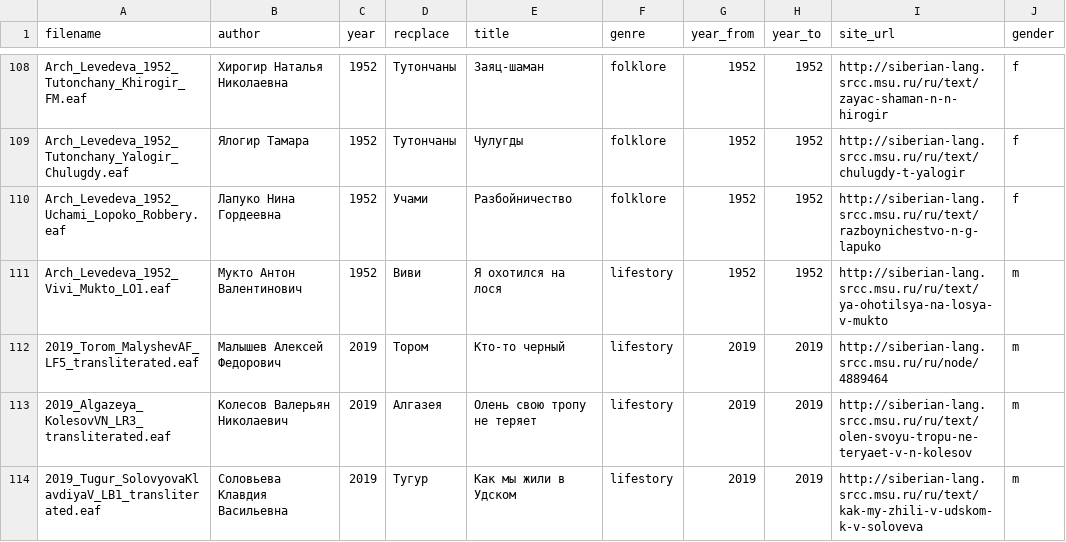
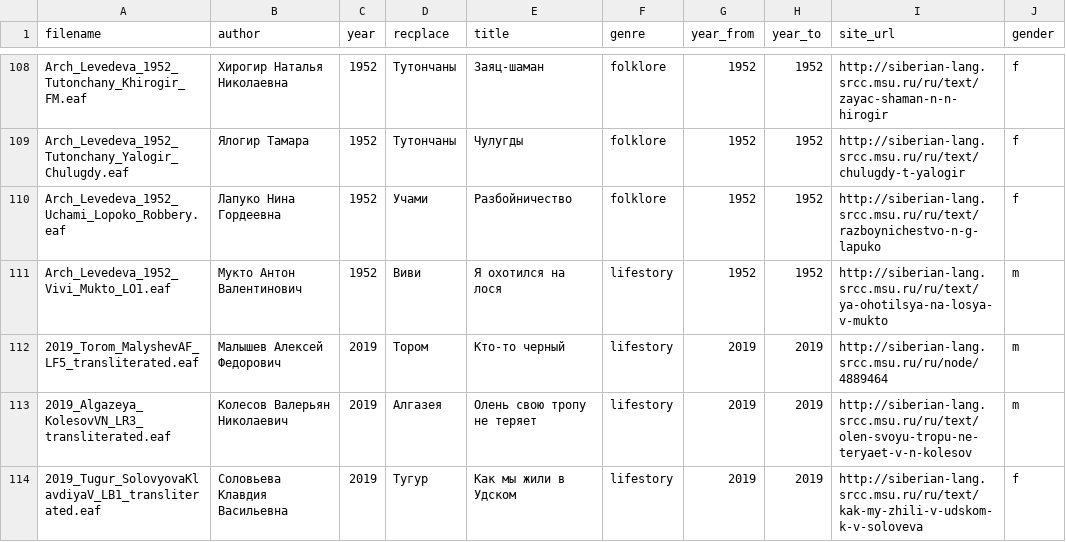
Before and after one commit to gisly/evenki_tsakorpus2, a CSV file: corpus/evenki/meta.csv, drawn as a sheet; only a part is shown, gaps mark what is left out.

```diff
--- a/corpus/evenki/meta.csv
+++ b/corpus/evenki/meta.csv
@@ -113,2 +113,2 @@ Arch_Levedeva_1952_Vivi_Mukto_LO1.eaf	Мукто Антон Валентинов
 2019_Algazeya_KolesovVN_LR3_transliterated.eaf	Колесов Валерьян Николаевич	2019	Алгазея	Олень свою тропу не теряет	lifestory	2019	2019	http://siberian-lang.srcc.msu.ru/ru/text/olen-svoyu-tropu-ne-teryaet-v-n-kolesov	m
-2019_Tugur_SolovyovaKlavdiyaV_LB1_transliterated.eaf	Соловьева Клавдия Васильевна	2019	Тугур	Как мы жили в Удском	lifestory	2019	2019	http://siberian-lang.srcc.msu.ru/ru/text/kak-my-zhili-v-udskom-k-v-soloveva	m
+2019_Tugur_SolovyovaKlavdiyaV_LB1_transliterated.eaf	Соловьева Клавдия Васильевна	2019	Тугур	Как мы жили в Удском	lifestory	2019	2019	http://siberian-lang.srcc.msu.ru/ru/text/kak-my-zhili-v-udskom-k-v-soloveva	f
```
Also changed, not shown: 2 other files.
